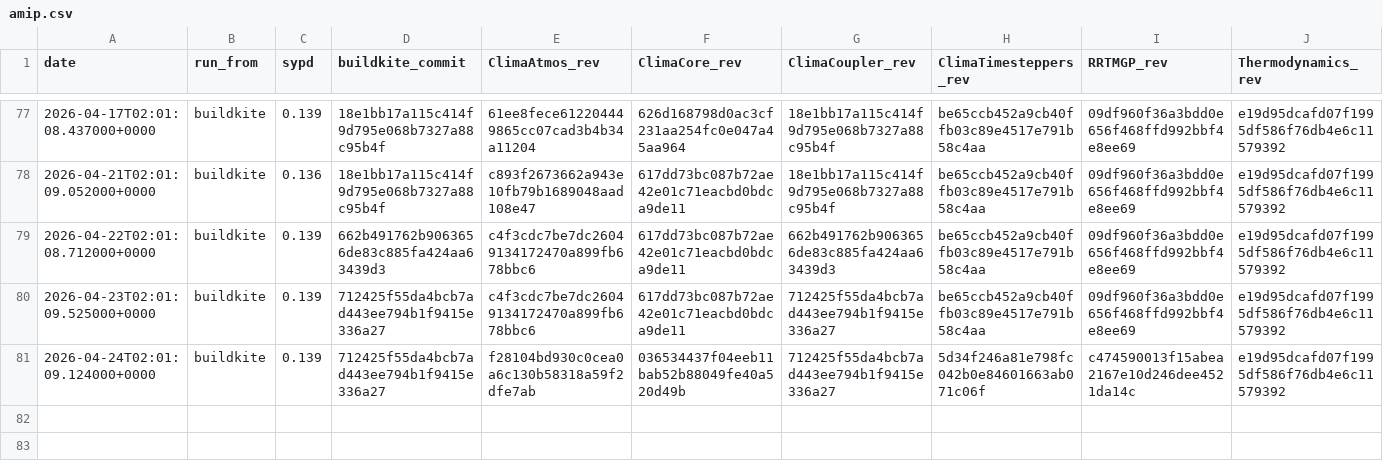
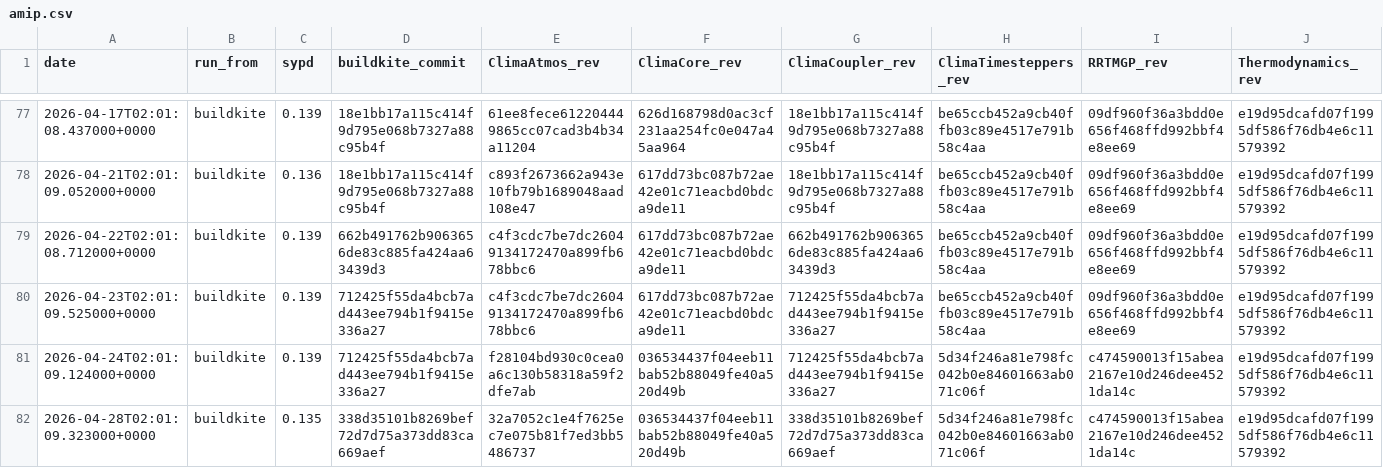
Before and after one commit to petebachant/clima-perf, a CSV file: results/amip.csv, drawn as a sheet; only a part is shown, gaps mark what is left out; rows hold the shown columns only; the diff names each change by its address in the sheet, - before the commit and + after, or states it on an @@ line.

```diff
--- a/results/amip.csv
+++ b/results/amip.csv
+row 82: 2026-04-28T02:01:09.323000+0000 | buildkite | 0.135 | 338d35101b8269bef72d7d75a373dd83ca669aef | 32a7052c1e4f7625ec7e075b81f7ed3bb5486737 | 036534437f04eeb11bab52b88049fe40a520d49b | 338d35101b8269bef72d7d75a373dd83ca669aef | 5d34f246a81e798fc042b0e84601663ab071c06f | c474590013f15abea2167e10d246dee4521da14c | e19d95dcafd07f1995df586f76db4e6c11579392
```
Also changed, not shown: 11 other files.
